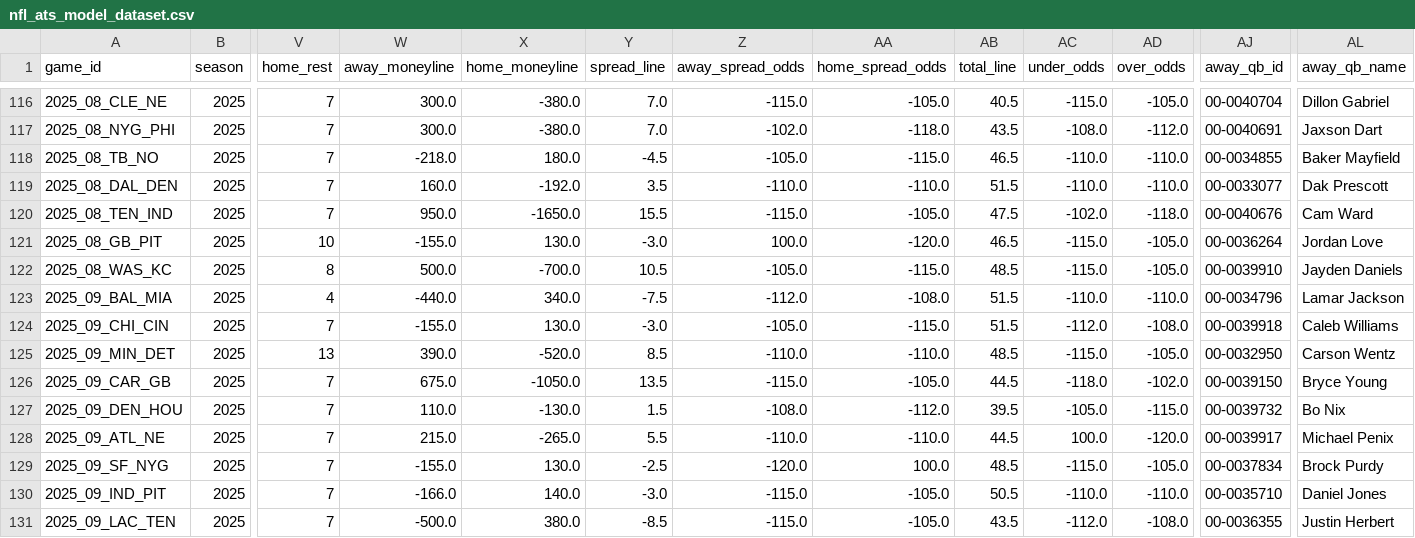
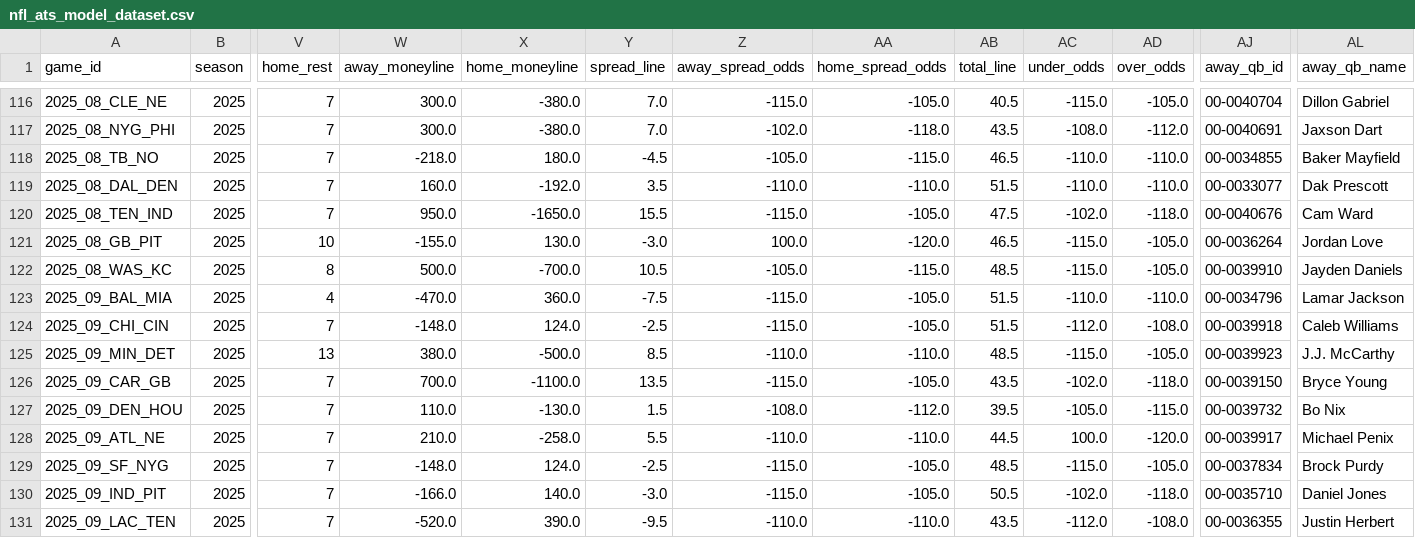
Before and after one commit to gmonkey9999/nfl-ats, a CSV file: data/nfl_ats_model_dataset.csv, drawn as a sheet; only a part is shown, gaps mark what is left out; the diff covers the shown part only; the diff names each change by its address in the sheet, - before the commit and + after, or states it on an @@ line.

```diff
--- a/data/nfl_ats_model_dataset.csv
+++ b/data/nfl_ats_model_dataset.csv
-W123 (away_moneyline): -440.0
+W123 (away_moneyline): -470.0
-X123 (home_moneyline): 340.0
+X123 (home_moneyline): 360.0
-Z123 (away_spread_odds): -112.0
+Z123 (away_spread_odds): -115.0
-AA123 (home_spread_odds): -108.0
+AA123 (home_spread_odds): -105.0
-W124 (away_moneyline): -155.0
+W124 (away_moneyline): -148.0
-X124 (home_moneyline): 130.0
+X124 (home_moneyline): 124.0
-Y124 (spread_line): -3.0
+Y124 (spread_line): -2.5
-Z124 (away_spread_odds): -105.0
+Z124 (away_spread_odds): -115.0
-AA124 (home_spread_odds): -115.0
+AA124 (home_spread_odds): -105.0
-W125 (away_moneyline): 390.0
+W125 (away_moneyline): 380.0
-X125 (home_moneyline): -520.0
+X125 (home_moneyline): -500.0
-AJ125 (away_qb_id): 00-0032950
+AJ125 (away_qb_id): 00-0039923
-AL125 (away_qb_name): Carson Wentz
+AL125 (away_qb_name): J.J. McCarthy
-W126 (away_moneyline): 675.0
+W126 (away_moneyline): 700.0
-X126 (home_moneyline): -1050.0
+X126 (home_moneyline): -1100.0
-AB126 (total_line): 44.5
+AB126 (total_line): 43.5
-AC126 (under_odds): -118.0
+AC126 (under_odds): -102.0
-AD126 (over_odds): -102.0
+AD126 (over_odds): -118.0
-W128 (away_moneyline): 215.0
+W128 (away_moneyline): 210.0
-X128 (home_moneyline): -265.0
+X128 (home_moneyline): -258.0
-W129 (away_moneyline): -155.0
+W129 (away_moneyline): -148.0
-X129 (home_moneyline): 130.0
+X129 (home_moneyline): 124.0
-Z129 (away_spread_odds): -120.0
+Z129 (away_spread_odds): -115.0
-AA129 (home_spread_odds): 100.0
+AA129 (home_spread_odds): -105.0
-AC130 (under_odds): -110.0
+AC130 (under_odds): -102.0
-AD130 (over_odds): -110.0
+AD130 (over_odds): -118.0
-W131 (away_moneyline): -500.0
+W131 (away_moneyline): -520.0
-X131 (home_moneyline): 380.0
+X131 (home_moneyline): 390.0
-Y131 (spread_line): -8.5
+Y131 (spread_line): -9.5
-Z131 (away_spread_odds): -115.0
+Z131 (away_spread_odds): -110.0
-AA131 (home_spread_odds): -105.0
+AA131 (home_spread_odds): -110.0
```
Also changed, not shown: 23 edited cells elsewhere in this file, data/nfl_ats_model_dataset_with_ensemble.csv, data/nfl_ats_model_dataset_with_matchup.csv, 8 other files.
